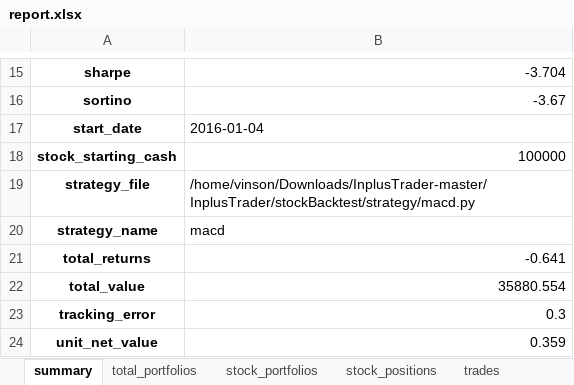
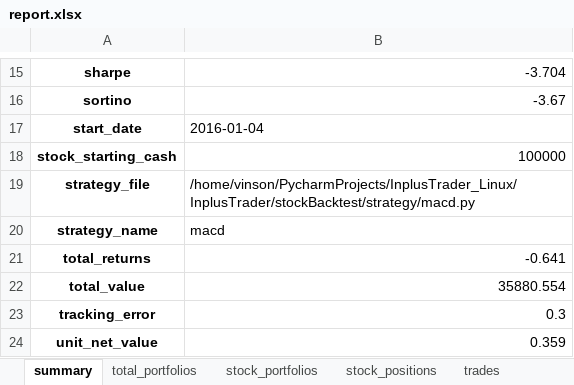
Before and after one commit to zhengwsh/InplusTrader_Linux, an Excel workbook: InplusTrader/stockBacktest/result/macd/report.xlsx, sheet summary, drawn as a sheet; only a part is shown, gaps mark what is left out; values as stored, in another font and other column widths than the file's, no borders; the diff names each change by its address in the sheet, - before the commit and + after, or states it on an @@ line.

```diff
--- a/InplusTrader/stockBacktest/result/macd/report.xlsx (sheet summary)
+++ b/InplusTrader/stockBacktest/result/macd/report.xlsx (sheet summary)
-B19: /home/vinson/Downloads/InplusTrader-master/InplusTrader/stockBacktest/strategy/macd.py
+B19: /home/vinson/PycharmProjects/InplusTrader_Linux/InplusTrader/stockBacktest/strategy/macd.py
```
Also changed, not shown: sheet trades, InplusTrader/stockBacktest/result/rsi/report.xlsx, InplusTrader/stockBacktest/result/turtle/report.xlsx, 17 other files.
